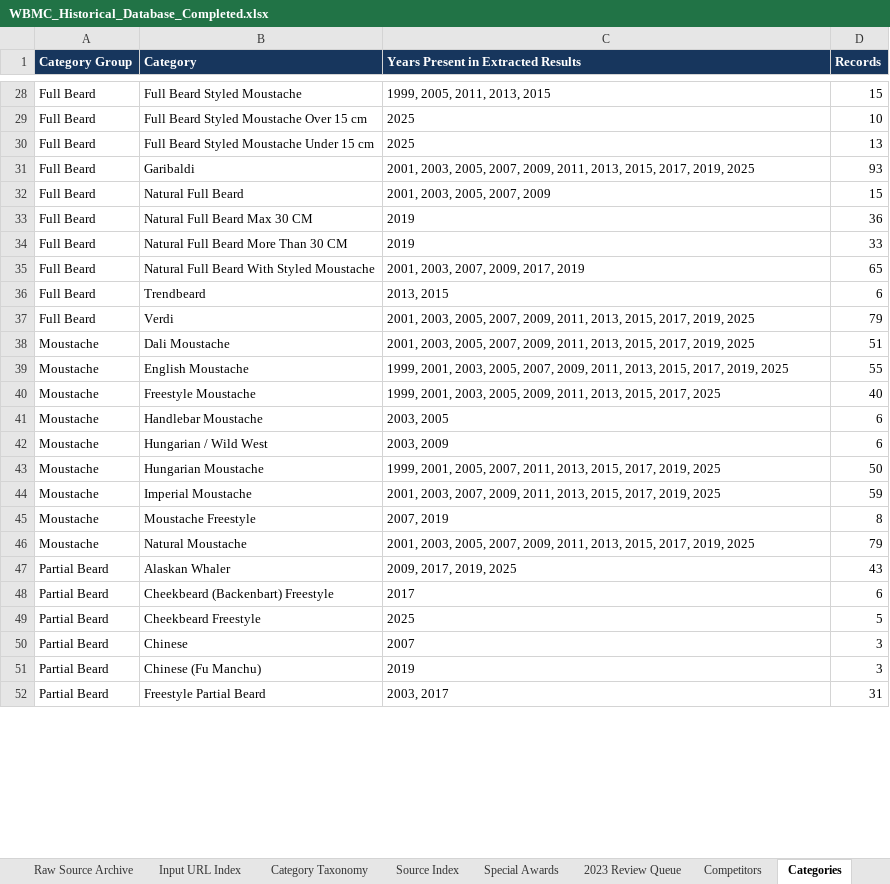
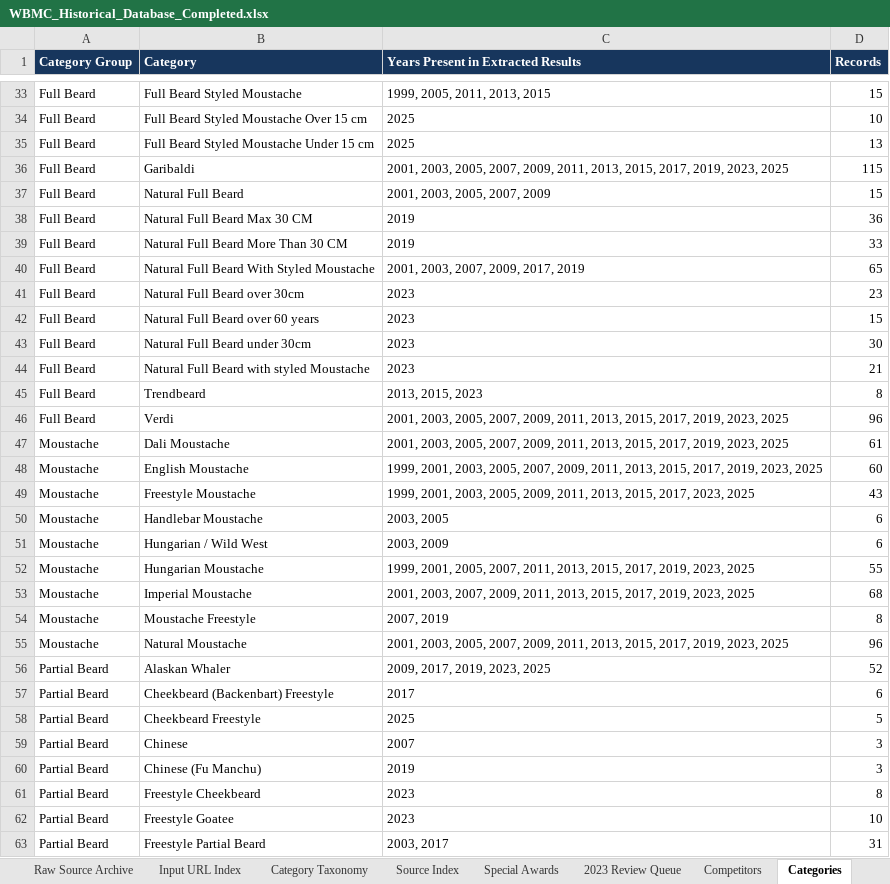
Before and after one commit to Arush701/DnA_CnC_Phase4, an Excel workbook: WBMC_Historical_Database_Completed.xlsx, sheet Categories, drawn as a sheet; only a part is shown, gaps mark what is left out; values as stored, in another font and other column widths than the file's, no borders; table styles not drawn; addresses are those after the commit; the diff covers the shown part only; the diff names each change by its address in the sheet, - before the commit and + after, or states it on an @@ line.

```diff
--- a/WBMC_Historical_Database_Completed.xlsx (sheet Categories)
+++ b/WBMC_Historical_Database_Completed.xlsx (sheet Categories)
-C36: …2017, 2019, 2025
+C36: …2017, 2019, 2023, 2025
-D36 (Records): 93
+D36 (Records): 115
+row 41: Full Beard | Natural Full Beard over 30cm | 2023 | 23
+row 42: Full Beard | Natural Full Beard over 60 years | 2023 | 15
+row 43: Full Beard | Natural Full Beard under 30cm | 2023 | 30
+row 44: Full Beard | Natural Full Beard with styled Moustache | 2023 | 21
-C45: 2013, 2015
+C45: 2013, 2015, 2023
-D45 (Records): 6
+D45 (Records): 8
-C46:C47: …2017, 2019, 2025
+C46:C47: …2017, 2019, 2023, 2025
-D46 (Records): 79
+D46 (Records): 96
-D47 (Records): 51
+D47 (Records): 61
-C48: …2017, 2019, 2025
+C48: …2017, 2019, 2023, 2025
-D48 (Records): 55
+D48 (Records): 60
-C49: …2015, 2017, 2025
+C49: …2015, 2017, 2023, 2025
-D49 (Records): 40
+D49 (Records): 43
-C52: …2017, 2019, 2025
+C52: …2017, 2019, 2023, 2025
-D52 (Records): 50
+D52 (Records): 55
-C53: …2017, 2019, 2025
+C53: …2017, 2019, 2023, 2025
-D53 (Records): 59
+D53 (Records): 68
-C55: …2017, 2019, 2025
+C55: …2017, 2019, 2023, 2025
-D55 (Records): 79
+D55 (Records): 96
-C56: 2009, 2017, 2019, 2025
+C56: 2009, 2017, 2019, 2023, 2025
-D56 (Records): 43
+D56 (Records): 52
+row 61: Partial Beard | Freestyle Cheekbeard | 2023 | 8
+row 62: Partial Beard | Freestyle Goatee | 2023 | 10
```
Also changed, not shown: 6 added rows and 10 edited cells elsewhere in this sheet, sheet All Results, sheet Competitors, sheet 2023 Review Queue, sheet Special Awards, sheet Read Me, sheet Data Quality, 2 more sheets, other sheet tabs, 1 other file.
